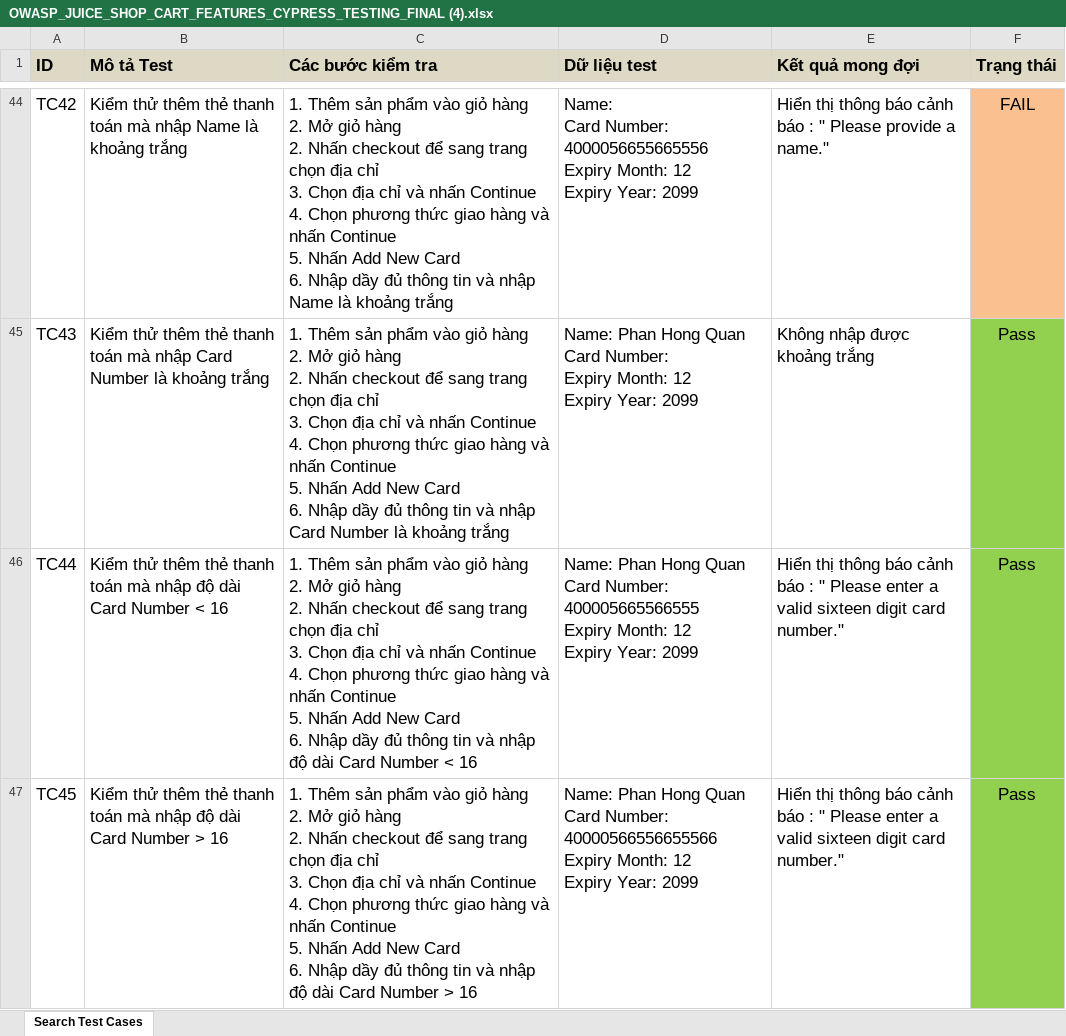
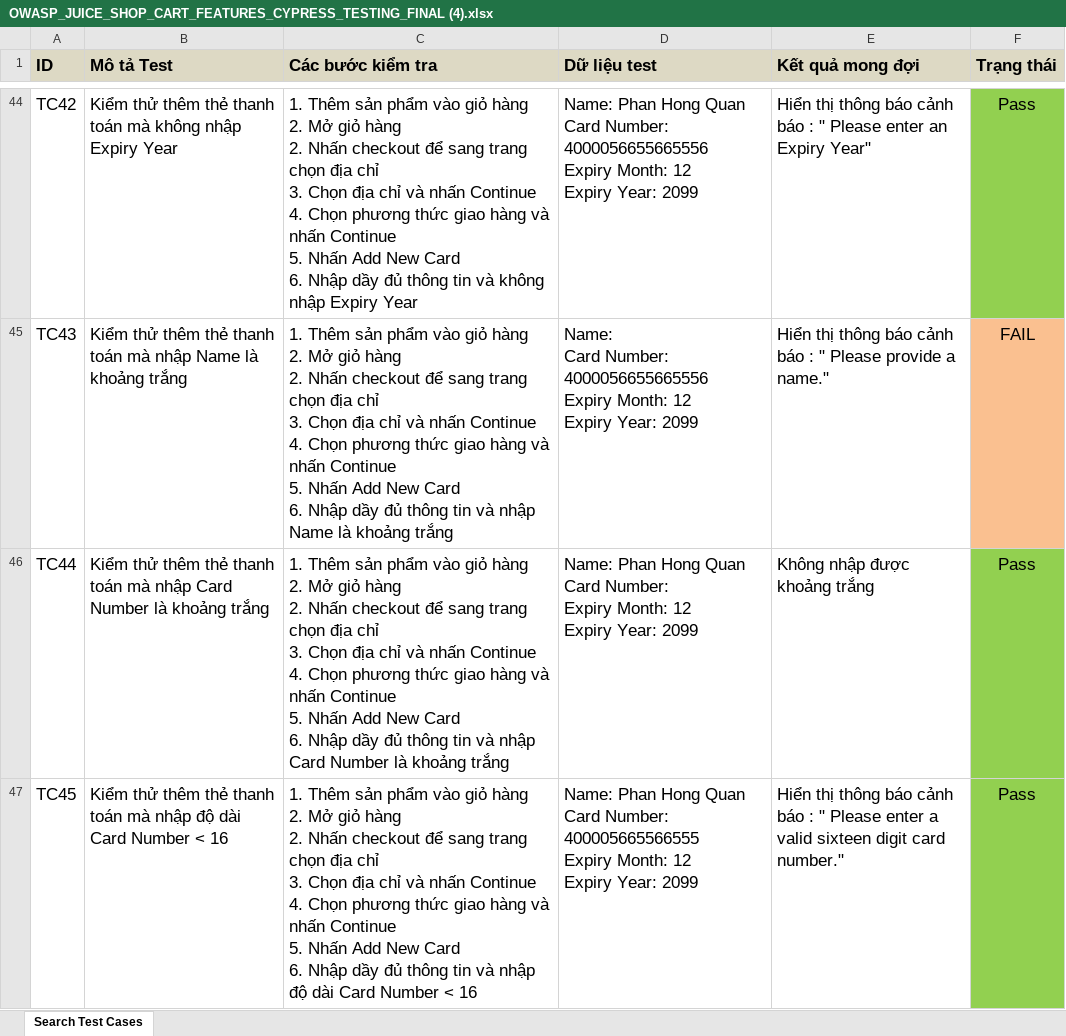
Before and after one commit to winterzxzz/OWASP_cypress_juice_shop_features_testing, an Excel workbook: OWASP_JUICE_SHOP_CART_FEATURES_CYPRESS_TESTING_FINAL (4).xlsx, sheet Search Test Cases, drawn as a sheet; only a part is shown, gaps mark what is left out; values as stored, in another font and other column widths than the file's, no borders; ↵ is a line break in a cell; the diff covers the shown part only; the diff names each change by its address in the sheet, - before the commit and + after, or states it on an @@ line.

```diff
--- a/OWASP_JUICE_SHOP_CART_FEATURES_CYPRESS_TESTING_FINAL (4).xlsx (sheet Search Test Cases)
+++ b/OWASP_JUICE_SHOP_CART_FEATURES_CYPRESS_TESTING_FINAL (4).xlsx (sheet Search Test Cases)
-B44 (Mô tả Test): …toán mà nhập Name là khoảng trắng
+B44 (Mô tả Test): …toán mà không nhập Expiry Year
-C44 (Các bước kiểm tra): …tin và nhập Name là khoảng trắng
+C44 (Các bước kiểm tra): …tin và không nhập Expiry Year
-D44 (Dữ liệu test): Name: ↵ Card Number:…
+D44 (Dữ liệu test): Name: Phan Hong Quan ↵ Card Number:…
-E44 (Kết quả mong đợi): …" Please provide a name."
+E44 (Kết quả mong đợi): …" Please enter an Expiry Year"
-F44 (Trạng thái): FAIL
+F44 (Trạng thái): Pass
-F44 fill: #FAC090
+F44 fill: #92D050
-B45 (Mô tả Test): …mà nhập Card Number là khoảng…
+B45 (Mô tả Test): …mà nhập Name là khoảng…
-C45 (Các bước kiểm tra): …và nhập Card Number là khoảng…
+C45 (Các bước kiểm tra): …và nhập Name là khoảng…
-D45 (Dữ liệu test): Name: Phan Hong Quan ↵ Card Number: ↵ Expiry Month:…
+D45 (Dữ liệu test): Name: ↵ Card Number: 4000056655665556 ↵ Expiry Month:…
-E45 (Kết quả mong đợi): Không nhập được khoảng trắng
+E45 (Kết quả mong đợi): Hiển thị thông báo cảnh báo : " Please provide a name."
-F45 (Trạng thái): Pass
+F45 (Trạng thái): FAIL
-F45 fill: #92D050
+F45 fill: #FAC090
-B46 (Mô tả Test): …mà nhập độ dài Card Number < 16
+B46 (Mô tả Test): …mà nhập Card Number là khoảng trắng
-C46 (Các bước kiểm tra): …và nhập độ dài Card Number < 16
+C46 (Các bước kiểm tra): …và nhập Card Number là khoảng trắng
-D46 (Dữ liệu test): …Card Number: 400005665566555 ↵ Expiry Month:…
+D46 (Dữ liệu test): …Card Number: ↵ Expiry Month:…
-E46 (Kết quả mong đợi): Hiển thị thông báo cảnh báo : " Please enter a valid sixteen digit card number."
+E46 (Kết quả mong đợi): Không nhập được khoảng trắng
-B47 (Mô tả Test): …Card Number > 16
+B47 (Mô tả Test): …Card Number < 16
-C47 (Các bước kiểm tra): …Card Number > 16
+C47 (Các bước kiểm tra): …Card Number < 16
-D47 (Dữ liệu test): …Card Number: 40000566556655566 ↵ Expiry Month:…
+D47 (Dữ liệu test): …Card Number: 400005665566555 ↵ Expiry Month:…
```
Also changed, not shown: 1 added row, 48 edited cells and cell formats elsewhere in this sheet, 2 other files.
